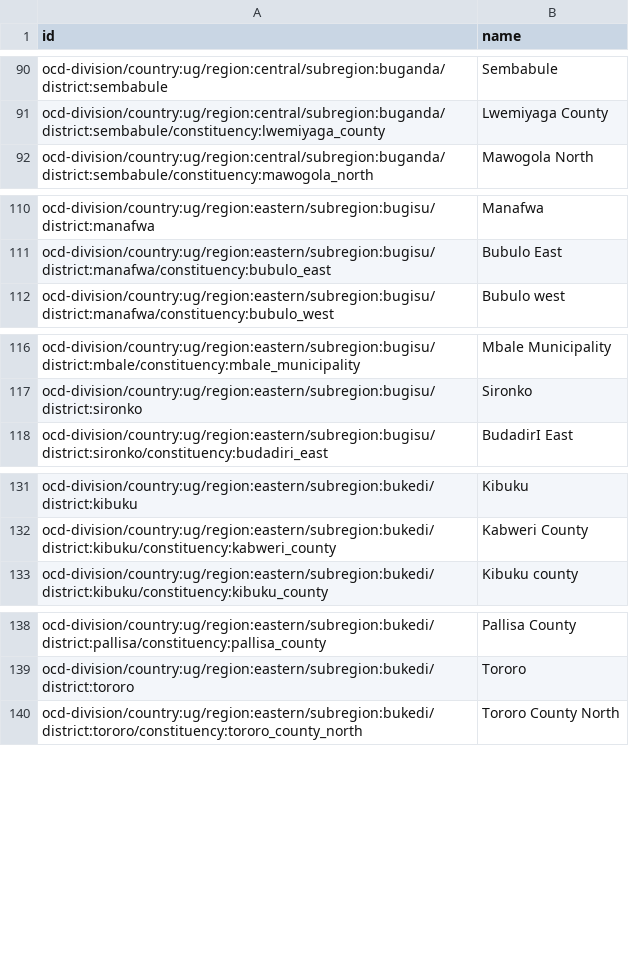
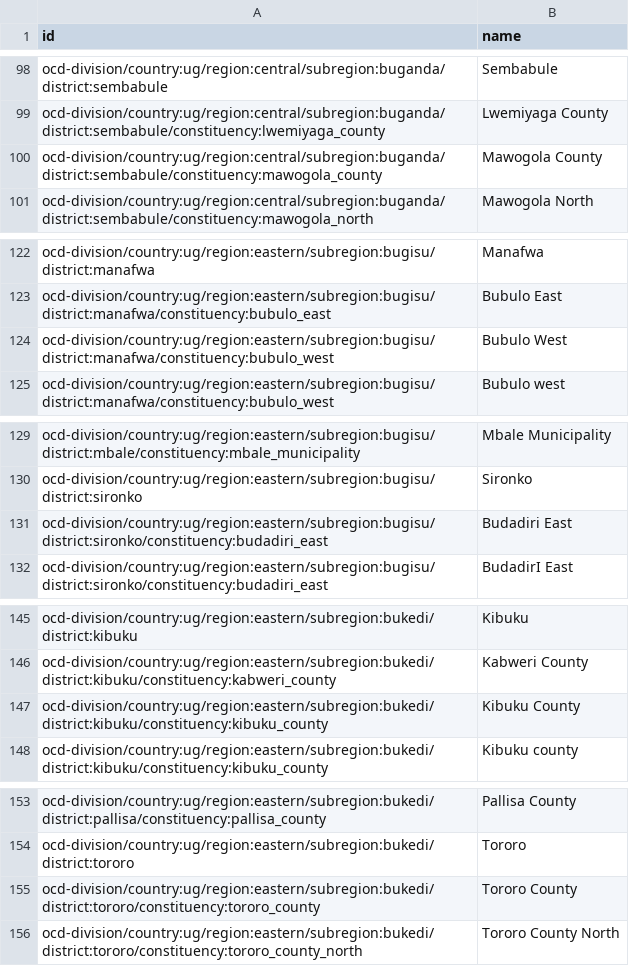
Before and after one commit to chrismytton/uganda_ocd_ids, a CSV file: identifiers/country-ug.csv, drawn as a sheet; only a part is shown, gaps mark what is left out; the diff covers the shown part only.

```diff
--- a/identifiers/country-ug.csv
+++ b/identifiers/country-ug.csv
@@ -91,2 +99,3 @@ ocd-division/country:ug/region:central/subregion:buganda/district:sembabule,Semb
 ocd-division/country:ug/region:central/subregion:buganda/district:sembabule/constituency:lwemiyaga_county,Lwemiyaga County
+ocd-division/country:ug/region:central/subregion:buganda/district:sembabule/constituency:mawogola_county,Mawogola County
 ocd-division/country:ug/region:central/subregion:buganda/district:sembabule/constituency:mawogola_north,Mawogola North
@@ -111,2 +123,3 @@ ocd-division/country:ug/region:eastern/subregion:bugisu/district:manafwa,Manafwa
 ocd-division/country:ug/region:eastern/subregion:bugisu/district:manafwa/constituency:bubulo_east,Bubulo East
+ocd-division/country:ug/region:eastern/subregion:bugisu/district:manafwa/constituency:bubulo_west,Bubulo West
 ocd-division/country:ug/region:eastern/subregion:bugisu/district:manafwa/constituency:bubulo_west,Bubulo west
@@ -117,2 +130,3 @@ ocd-division/country:ug/region:eastern/subregion:bugisu/district:mbale/constitue
 ocd-division/country:ug/region:eastern/subregion:bugisu/district:sironko,Sironko
+ocd-division/country:ug/region:eastern/subregion:bugisu/district:sironko/constituency:budadiri_east,Budadiri East
 ocd-division/country:ug/region:eastern/subregion:bugisu/district:sironko/constituency:budadiri_east,BudadirI East
@@ -132,2 +146,3 @@ ocd-division/country:ug/region:eastern/subregion:bukedi/district:kibuku,Kibuku
 ocd-division/country:ug/region:eastern/subregion:bukedi/district:kibuku/constituency:kabweri_county,Kabweri County
+ocd-division/country:ug/region:eastern/subregion:bukedi/district:kibuku/constituency:kibuku_county,Kibuku County
 ocd-division/country:ug/region:eastern/subregion:bukedi/district:kibuku/constituency:kibuku_county,Kibuku county
@@ -139,2 +154,3 @@ ocd-division/country:ug/region:eastern/subregion:bukedi/district:pallisa/constit
 ocd-division/country:ug/region:eastern/subregion:bukedi/district:tororo,Tororo
+ocd-division/country:ug/region:eastern/subregion:bukedi/district:tororo/constituency:tororo_county,Tororo County
 ocd-division/country:ug/region:eastern/subregion:bukedi/district:tororo/constituency:tororo_county_north,Tororo County North
```
Also changed, not shown: 33 added rows and 1 moved row elsewhere in this file.
